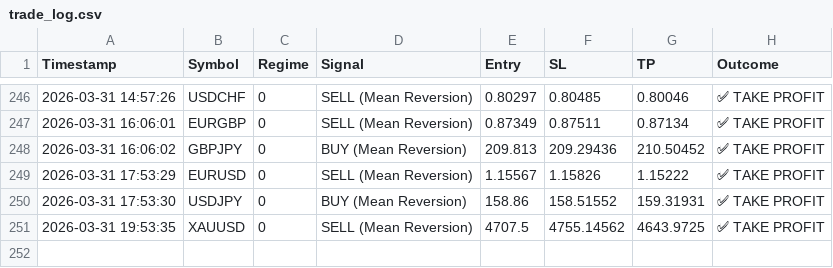
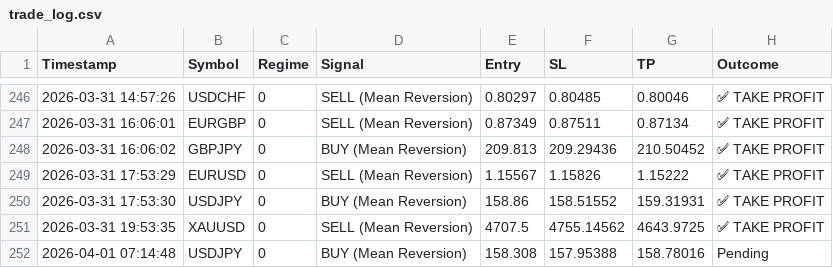
Before and after one commit to ykclassic/Delphi-Oracle, a CSV file: logs/trade_log.csv, drawn as a sheet; only a part is shown, gaps mark what is left out.

Commit message:
📊 Update: Performance Logs [skip ci]

```diff
--- a/logs/trade_log.csv
+++ b/logs/trade_log.csv
@@ -251 +251,2 @@ Timestamp,Symbol,Regime,Signal,Entry,SL,TP,Outcome
 2026-03-31 19:53:35,XAUUSD,0,SELL (Mean Reversion),4707.5,4755.14562,4643.9725,✅ TAKE PROFIT
+2026-04-01 07:14:48,USDJPY,0,BUY (Mean Reversion),158.308,157.95388,158.78016,Pending
```
